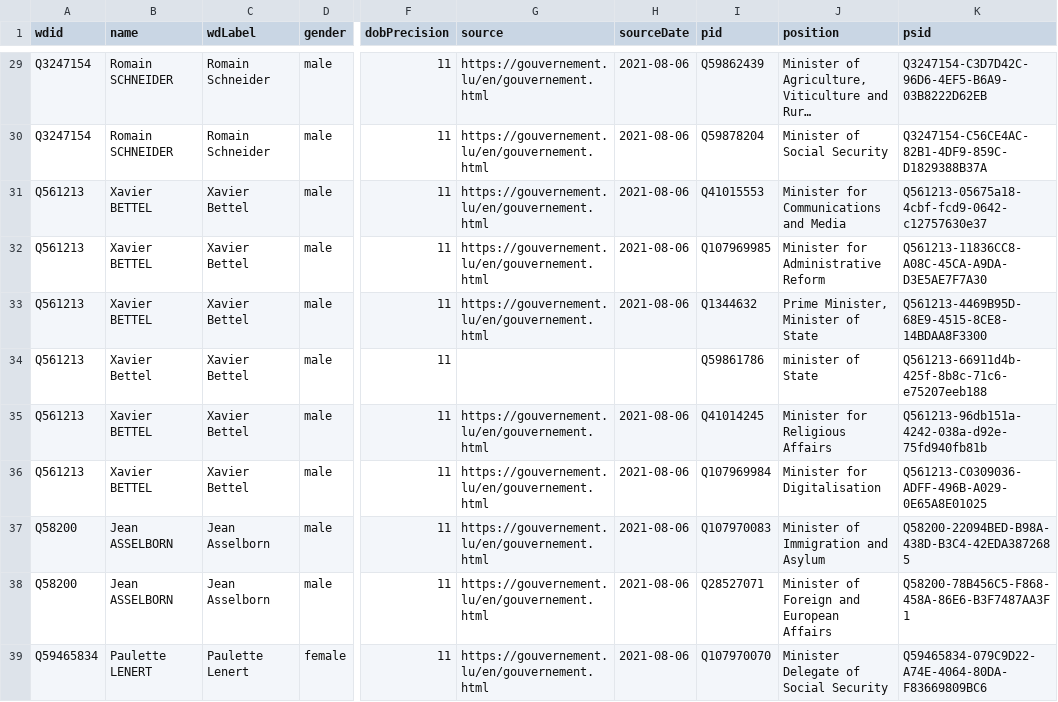
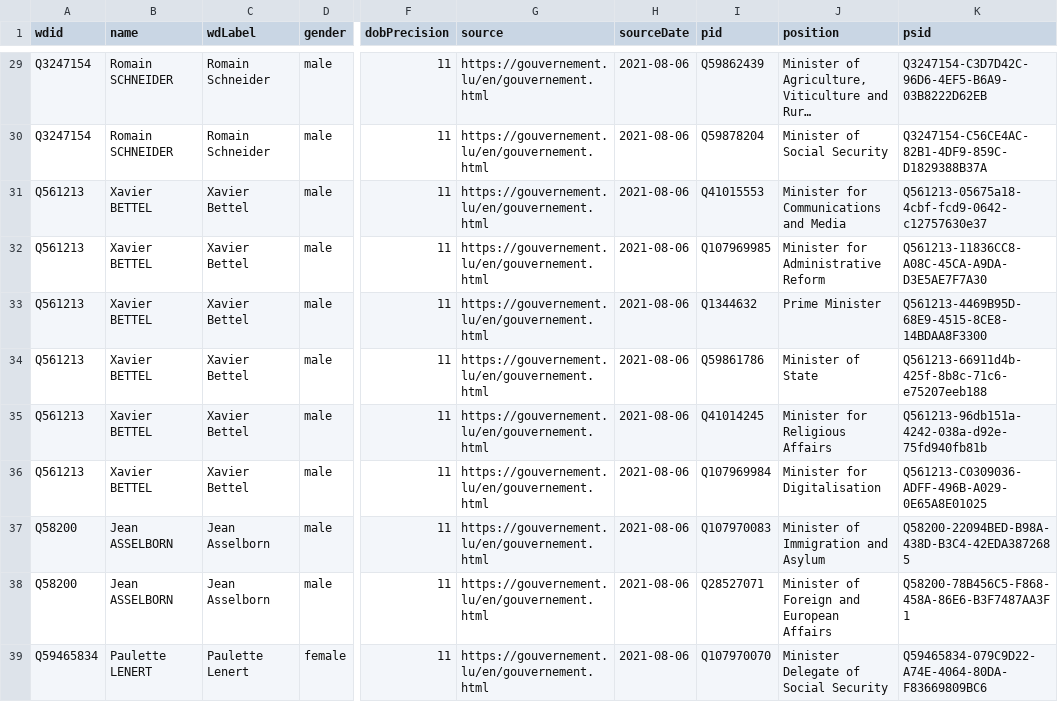
Before and after one commit to every-politician-scrapers/luxembourg-cabinet, a CSV file: data/wikidata.csv, drawn as a sheet; only a part is shown, gaps mark what is left out; long unchanged cells end in …; the diff names each change by its address in the sheet, - before the commit and + after, or states it on an @@ line.

```diff
--- a/data/wikidata.csv
+++ b/data/wikidata.csv
-J33 (position): Prime Minister, Minister of State
+J33 (position): Prime Minister
-B34 (name): Xavier Bettel
+B34 (name): Xavier BETTEL
-G34 (source): (empty)
+G34 (source): https://gouvernement.lu/en/gouvernement.html
-H34 (sourceDate): (empty)
+H34 (sourceDate): 2021-08-06
-J34 (position): minister of State
+J34 (position): Minister of State
```
Also changed, not shown: data/official.csv, 2 other files.
